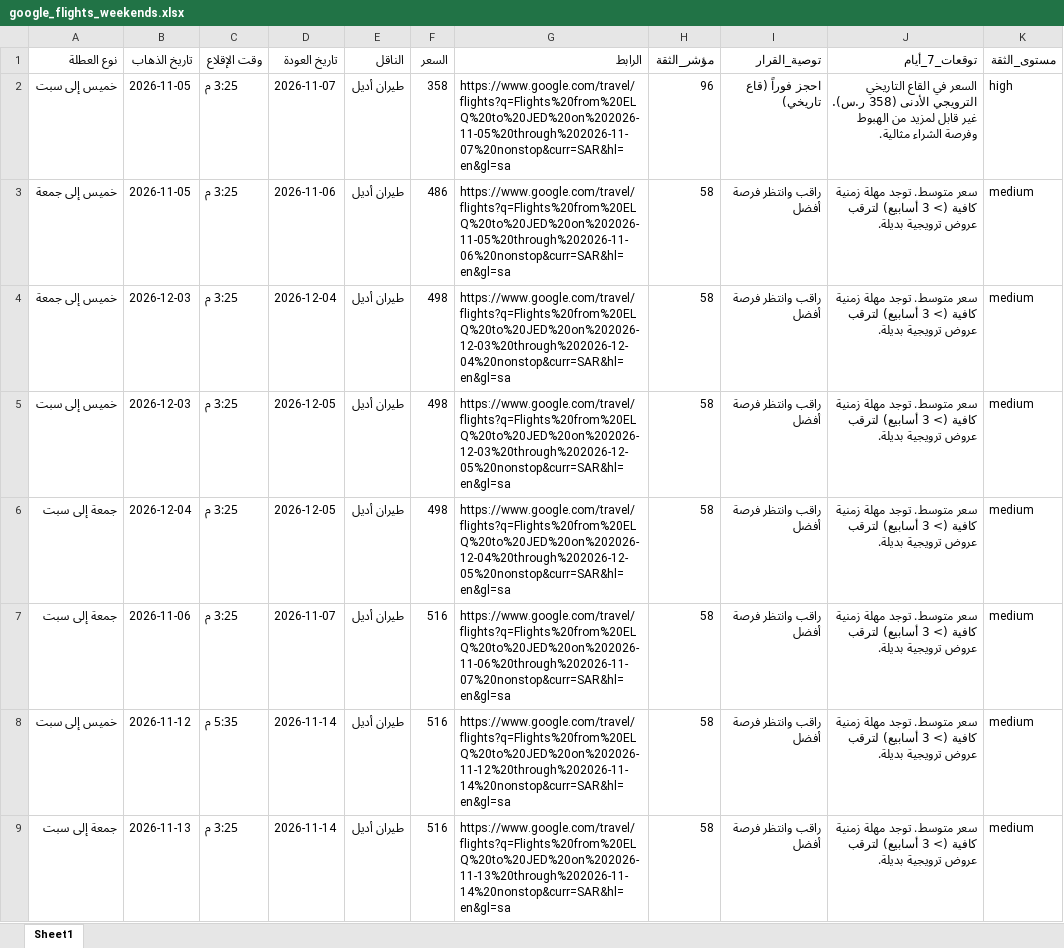
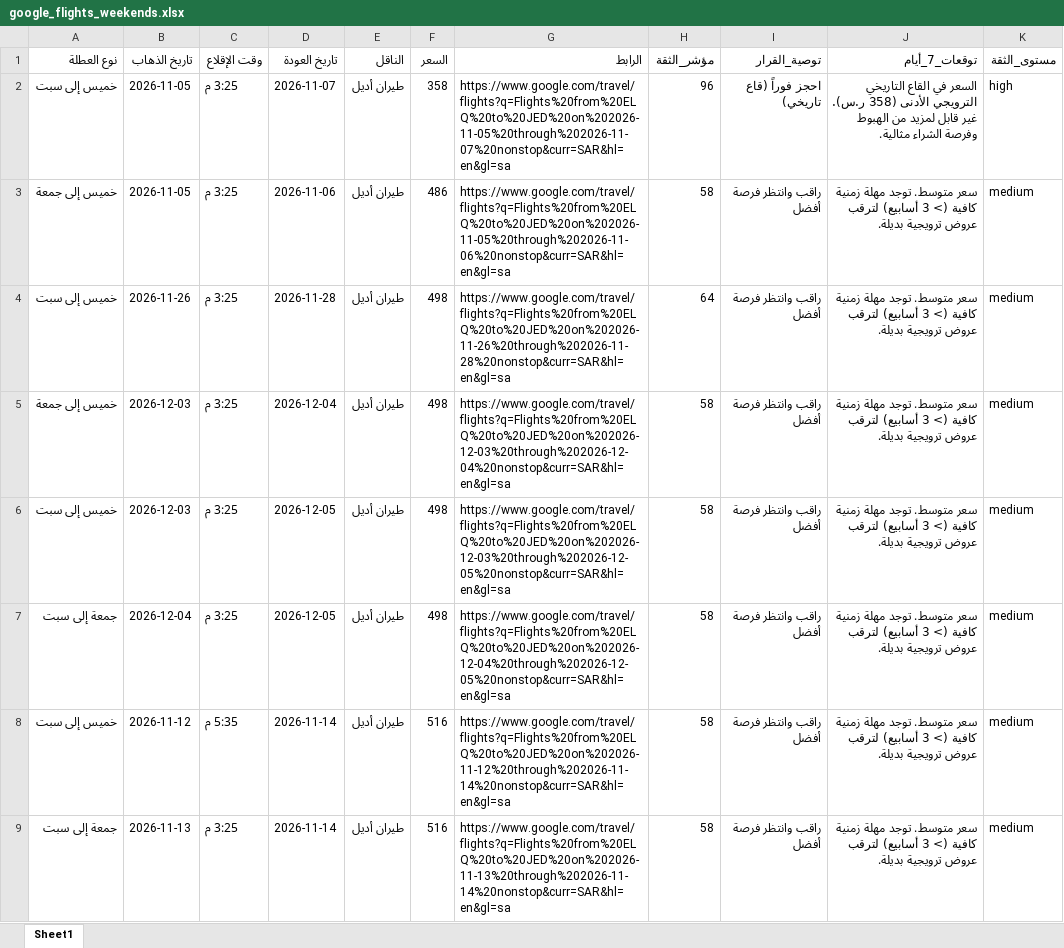
Before and after one commit to hysgerr2020/qassim-flight-radar, an Excel workbook: google_flights_weekends.xlsx, sheet Sheet1, drawn as a sheet; only a part is shown; values as stored, in another font and other column widths than the file's, no borders; removed rows and columns are numbered as before the commit, all else as after; the diff covers the shown part only; the diff names each change by its address in the sheet, - before the commit and + after, or states it on an @@ line.

```diff
--- a/google_flights_weekends.xlsx (sheet Sheet1)
+++ b/google_flights_weekends.xlsx (sheet Sheet1)
+row 4: خميس إلى سبت | 2026-11-26 | 3:25 م | 2026-11-28 | طيران أديل | 498 | https://www.google.com/travel/flights?q=Flights%20from%20ELQ%20to%20JED%20on%202026-11-26%20through%202026-11-28%20nonstop&curr=SAR&hl=en&gl=sa | 64 | راقب وانتظر فرصة أفضل | سعر متوسط. توجد مهلة زمنية كافية (> 3 أسابيع) لترقب عروض ترويجية بديلة. | medium
-row 7: جمعة إلى سبت | 2026-11-06 | 3:25 م | 2026-11-07 | طيران أديل | 516 | https://www.google.com/travel/flights?q=Flights%20from%20ELQ%20to%20JED%20on%202026-11-06%20through%202026-11-07%20nonstop&curr=SAR&hl=en&gl=sa | 58 | راقب وانتظر فرصة أفضل | سعر متوسط. توجد مهلة زمنية كافية (> 3 أسابيع) لترقب عروض ترويجية بديلة. | medium
```
Also changed, not shown: 2 added rows, 2 removed rows and 7 edited cells elsewhere in this sheet, 3 other files.
